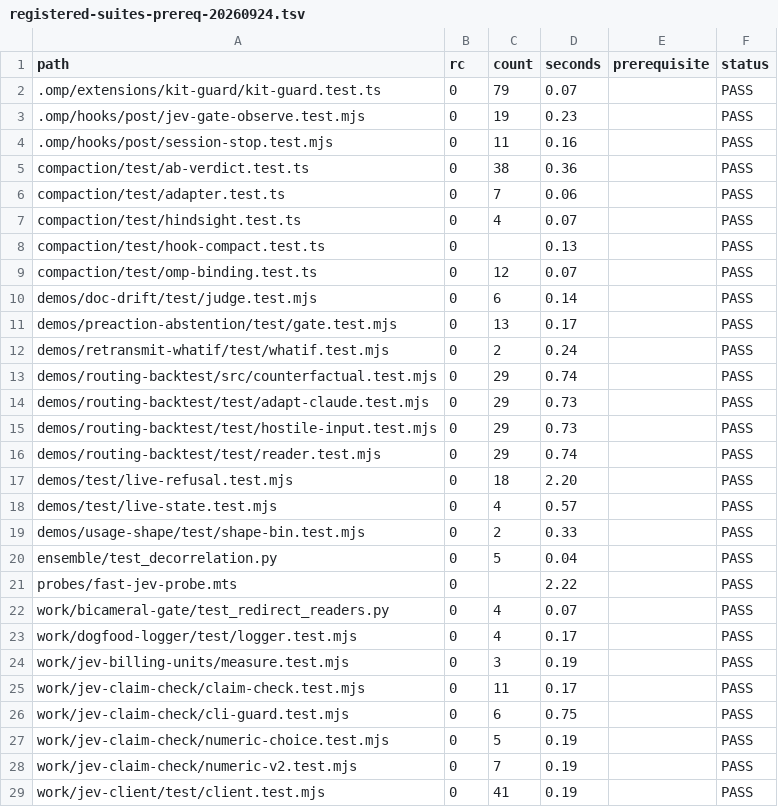
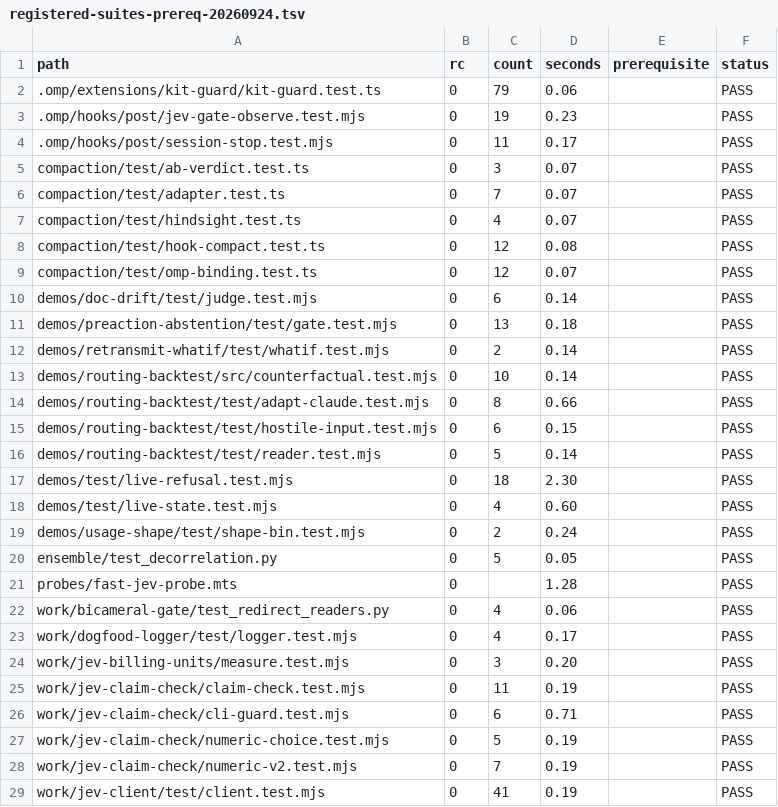
Before and after one commit to JYeswak/jev_playground, a TSV file: docs/demos/upstream-repro/registered-suites-prereq-20260924.tsv, drawn as a sheet; only a part is shown; the diff covers the shown part only.

```diff
--- a/docs/demos/upstream-repro/registered-suites-prereq-20260924.tsv
+++ b/docs/demos/upstream-repro/registered-suites-prereq-20260924.tsv
@@ -1,27 +1,27 @@
 path	rc	count	seconds	prerequisite	status
-.omp/extensions/kit-guard/kit-guard.test.ts	0	79	0.07		PASS
+.omp/extensions/kit-guard/kit-guard.test.ts	0	79	0.06		PASS
 .omp/hooks/post/jev-gate-observe.test.mjs	0	19	0.23		PASS
-.omp/hooks/post/session-stop.test.mjs	0	11	0.16		PASS
-compaction/test/ab-verdict.test.ts	0	38	0.36		PASS
-compaction/test/adapter.test.ts	0	7	0.06		PASS
+.omp/hooks/post/session-stop.test.mjs	0	11	0.17		PASS
+compaction/test/ab-verdict.test.ts	0	3	0.07		PASS
+compaction/test/adapter.test.ts	0	7	0.07		PASS
 compaction/test/hindsight.test.ts	0	4	0.07		PASS
-compaction/test/hook-compact.test.ts	0		0.13		PASS
+compaction/test/hook-compact.test.ts	0	12	0.08		PASS
 compaction/test/omp-binding.test.ts	0	12	0.07		PASS
 demos/doc-drift/test/judge.test.mjs	0	6	0.14		PASS
-demos/preaction-abstention/test/gate.test.mjs	0	13	0.17		PASS
-demos/retransmit-whatif/test/whatif.test.mjs	0	2	0.24		PASS
-demos/routing-backtest/src/counterfactual.test.mjs	0	29	0.74		PASS
-demos/routing-backtest/test/adapt-claude.test.mjs	0	29	0.73		PASS
-demos/routing-backtest/test/hostile-input.test.mjs	0	29	0.73		PASS
-demos/routing-backtest/test/reader.test.mjs	0	29	0.74		PASS
-demos/test/live-refusal.test.mjs	0	18	2.20		PASS
-demos/test/live-state.test.mjs	0	4	0.57		PASS
-demos/usage-shape/test/shape-bin.test.mjs	0	2	0.33		PASS
-ensemble/test_decorrelation.py	0	5	0.04		PASS
-probes/fast-jev-probe.mts	0		2.22		PASS
-work/bicameral-gate/test_redirect_readers.py	0	4	0.07		PASS
+demos/preaction-abstention/test/gate.test.mjs	0	13	0.18		PASS
+demos/retransmit-whatif/test/whatif.test.mjs	0	2	0.14		PASS
+demos/routing-backtest/src/counterfactual.test.mjs	0	10	0.14		PASS
+demos/routing-backtest/test/adapt-claude.test.mjs	0	8	0.66		PASS
+demos/routing-backtest/test/hostile-input.test.mjs	0	6	0.15		PASS
+demos/routing-backtest/test/reader.test.mjs	0	5	0.14		PASS
+demos/test/live-refusal.test.mjs	0	18	2.30		PASS
+demos/test/live-state.test.mjs	0	4	0.60		PASS
+demos/usage-shape/test/shape-bin.test.mjs	0	2	0.24		PASS
+ensemble/test_decorrelation.py	0	5	0.05		PASS
+probes/fast-jev-probe.mts	0		1.28		PASS
+work/bicameral-gate/test_redirect_readers.py	0	4	0.06		PASS
 work/dogfood-logger/test/logger.test.mjs	0	4	0.17		PASS
-work/jev-billing-units/measure.test.mjs	0	3	0.19		PASS
-work/jev-claim-check/claim-check.test.mjs	0	11	0.17		PASS
-work/jev-claim-check/cli-guard.test.mjs	0	6	0.75		PASS
+work/jev-billing-units/measure.test.mjs	0	3	0.20		PASS
+work/jev-claim-check/claim-check.test.mjs	0	11	0.19		PASS
+work/jev-claim-check/cli-guard.test.mjs	0	6	0.71		PASS
 work/jev-claim-check/numeric-choice.test.mjs	0	5	0.19		PASS
```
Also changed, not shown: 31 edited cells elsewhere in this file, docs/demos/upstream-repro/registered-suites-fresh-20260924.tsv, 2 other files.
